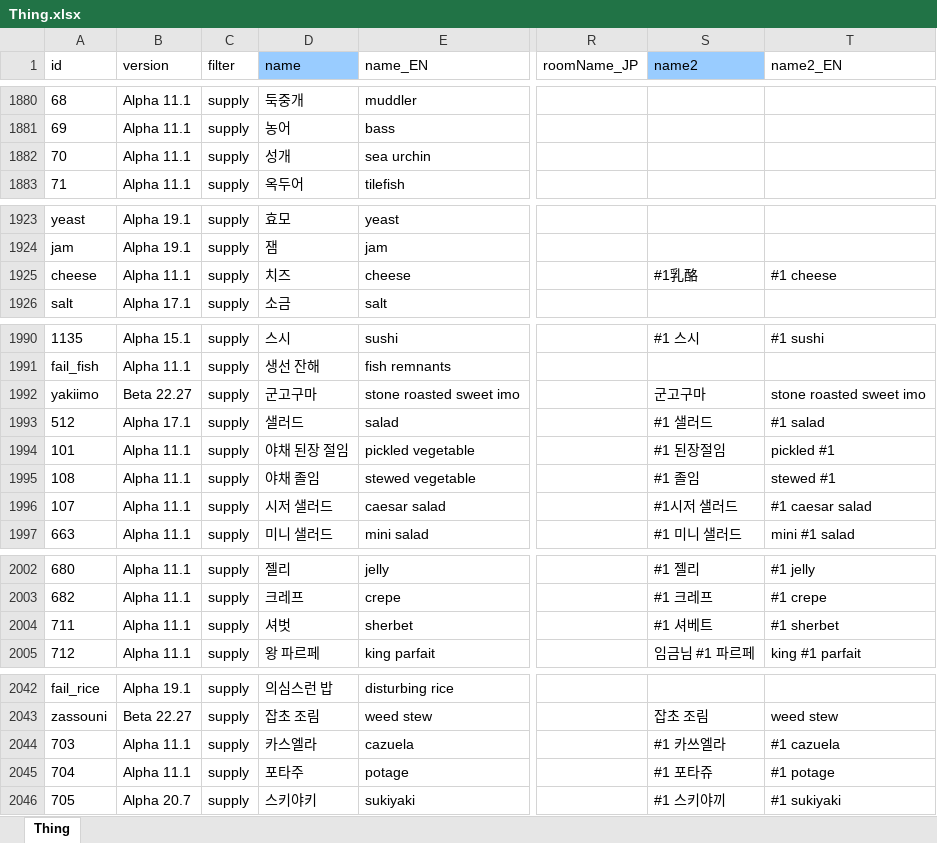
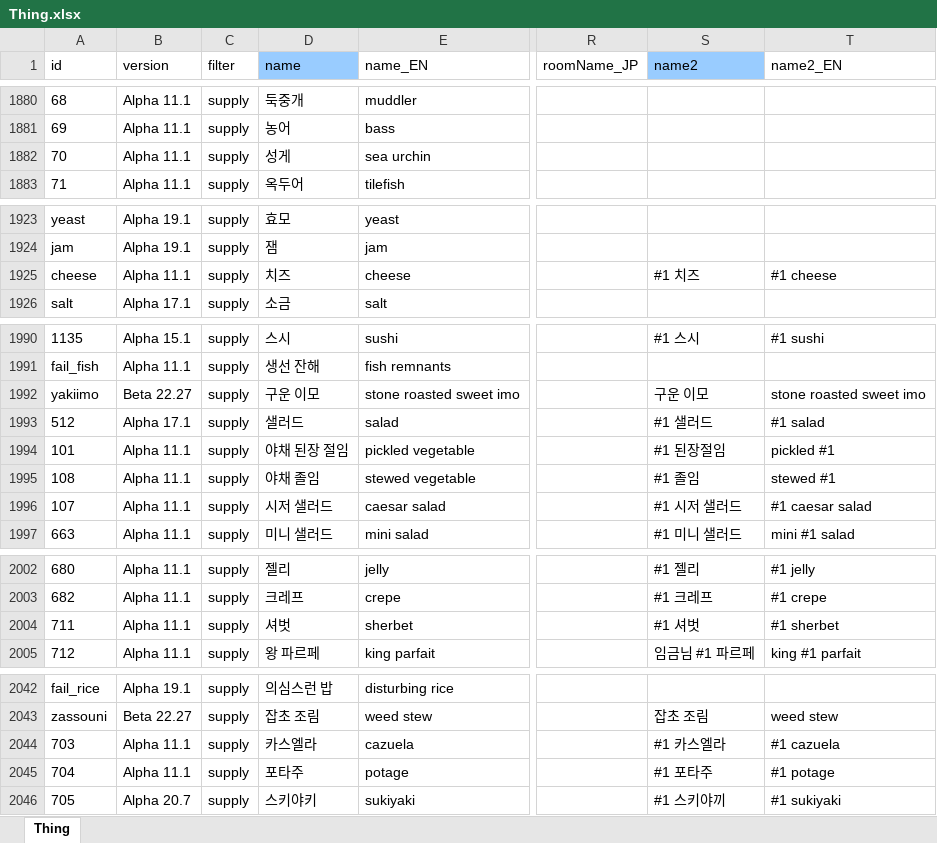
Before and after one commit to cinornu/Elin_KR, an Excel workbook: Mod_Korean/Lang/KR/Game/Thing.xlsx, sheet Thing, drawn as a sheet; only a part is shown, gaps mark what is left out; values as stored, in another font and other column widths than the file's, no borders; charts and pictures not drawn; the diff names each change by its address in the sheet, - before the commit and + after, or states it on an @@ line.

```diff
--- a/Mod_Korean/Lang/KR/Game/Thing.xlsx (sheet Thing)
+++ b/Mod_Korean/Lang/KR/Game/Thing.xlsx (sheet Thing)
-D1882 (name): 성개
+D1882 (name): 성게
-S1925 (name2): #1乳酪
+S1925 (name2): #1 치즈
-D1992 (name): 군고구마
+D1992 (name): 구운 이모
-S1992 (name2): 군고구마
+S1992 (name2): 구운 이모
-S1996 (name2): #1시저 샐러드
+S1996 (name2): #1 시저 샐러드
-S2004 (name2): #1 셔베트
+S2004 (name2): #1 셔벗
-S2044 (name2): #1 카쓰엘라
+S2044 (name2): #1 카스엘라
-S2045 (name2): #1 포타쥬
+S2045 (name2): #1 포타주
```
Also changed, not shown: Mod_Korean/Lang/KR/Game/General.xlsx.
